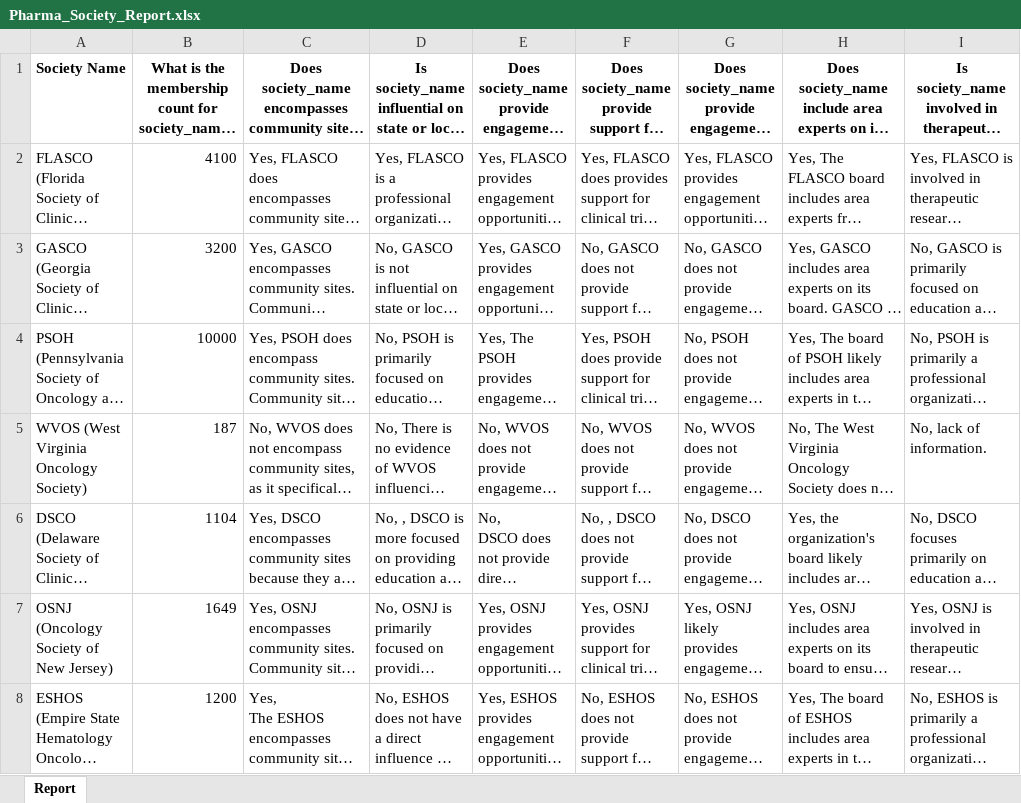
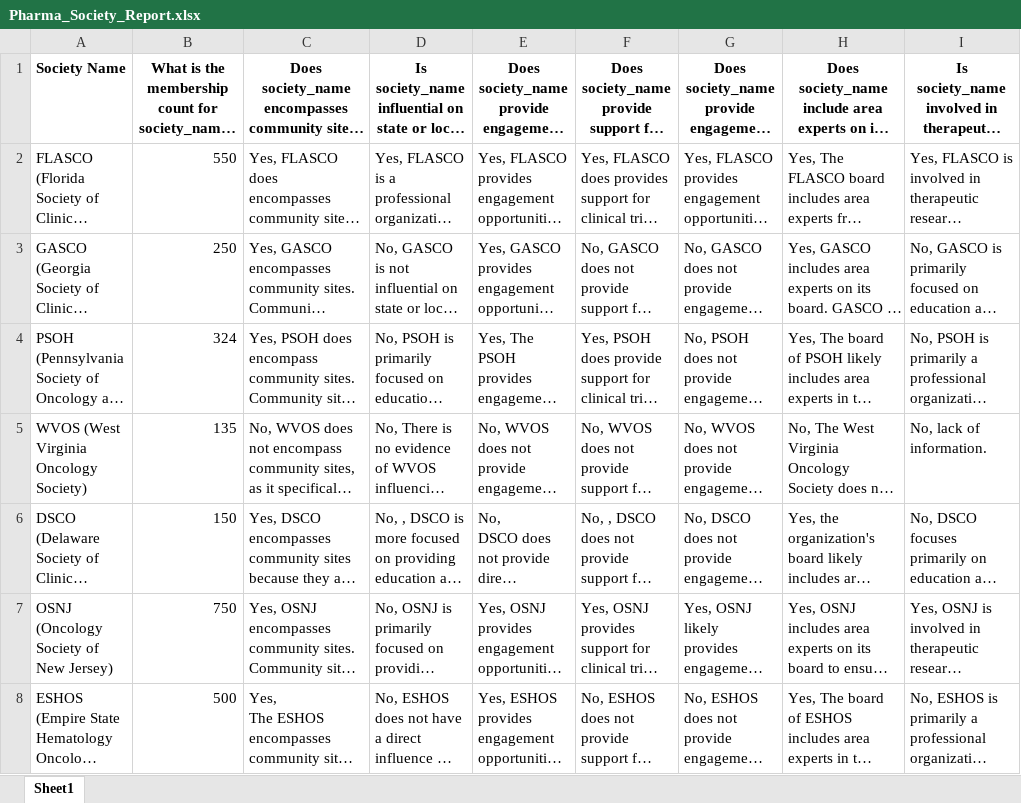
Before and after one commit to kushagraaery/USMApocbot, an Excel workbook: Pharma_Society_Report.xlsx, sheet Sheet1, drawn as a sheet; only a part is shown; long unchanged cells end in …; values as stored, in another font and other column widths than the file's, no borders; the diff names each change by its address in the sheet, - before the commit and + after, or states it on an @@ line.

Commit message:
Updated Excel file via Streamlit

```diff
--- a/Pharma_Society_Report.xlsx (sheet Sheet1)
+++ b/Pharma_Society_Report.xlsx (sheet Sheet1)
-sheet tab: Report
+sheet tab: Sheet1
-B2: 4100
+B2: 550
-B3: 3200
+B3: 250
-B4: 10000
+B4: 324
-B5: 187
+B5: 135
-B6: 1104
+B6: 150
-B7: 1649
+B7: 750
-B8: 1200
+B8: 500
```
